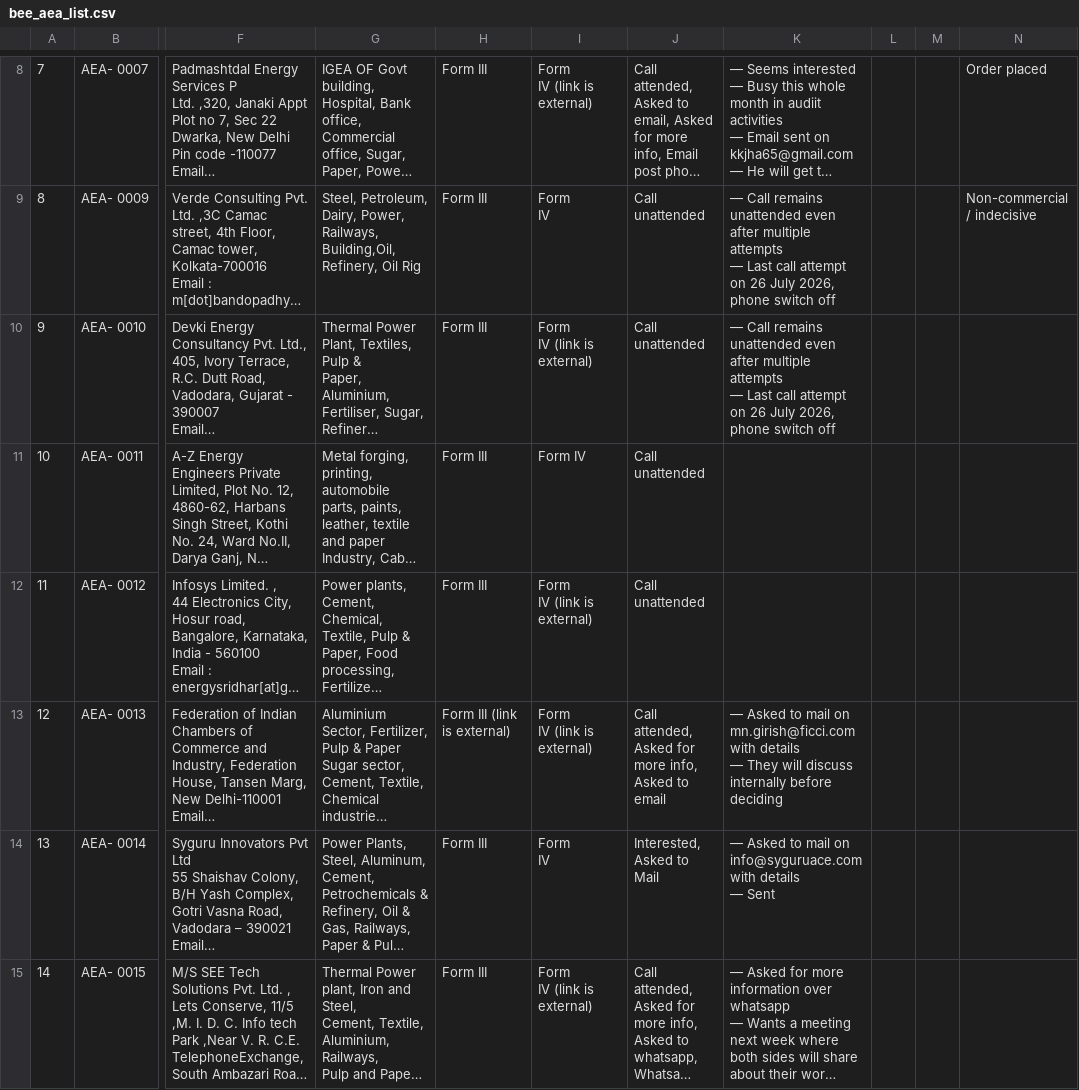
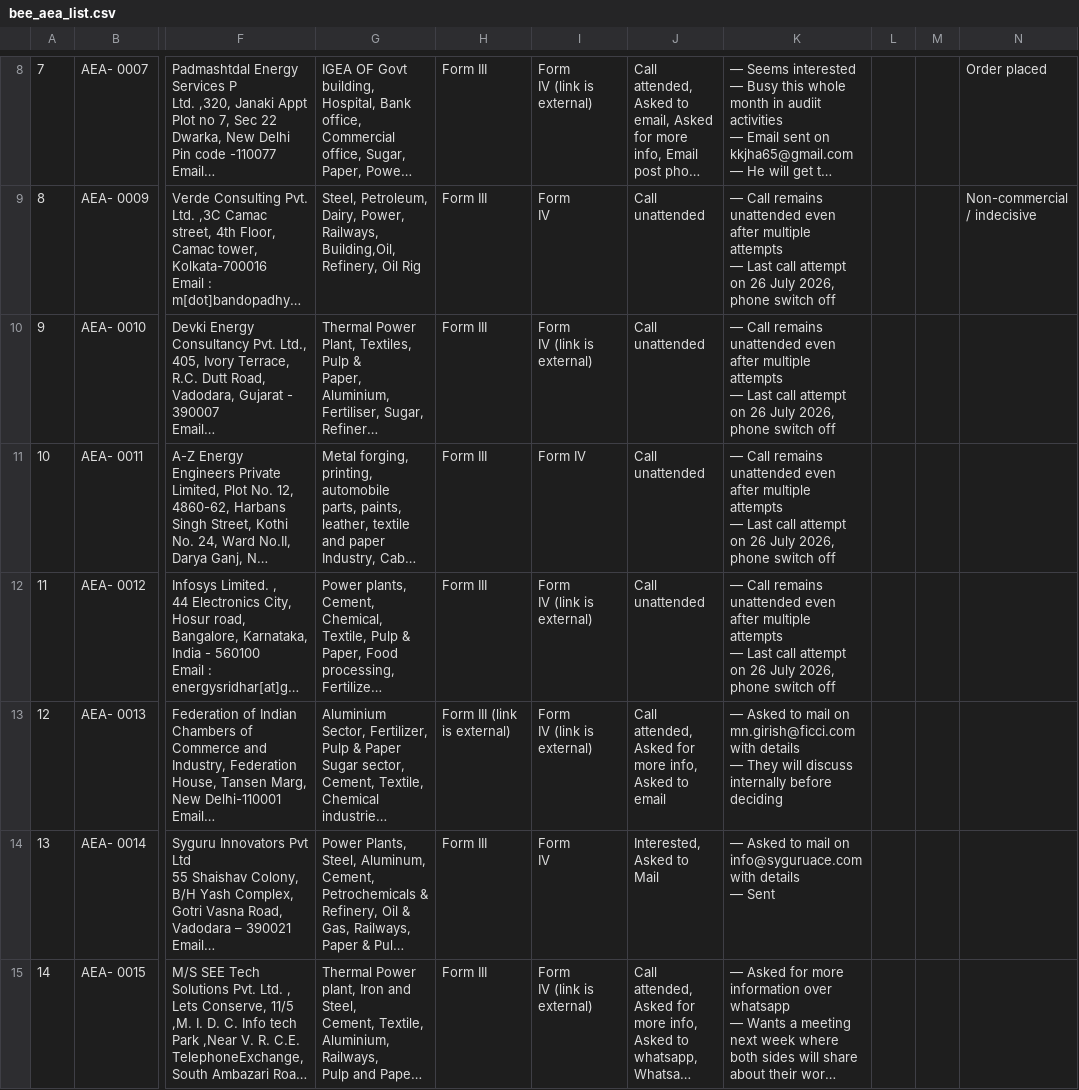
Before and after one commit to anuragpriydarsi/carbonminus-outreach-sync, a CSV file: bee_aea_list.csv, drawn as a sheet; only a part is shown, gaps mark what is left out; long unchanged cells end in …; ↵ is a line break in a cell; the diff covers the shown part only; the diff names each change by its address in the sheet, - before the commit and + after, or states it on an @@ line.

Commit message:
Sync bee_aea_list.csv - 2026-07-29T07:34:02.667Z

```diff
--- a/bee_aea_list.csv
+++ b/bee_aea_list.csv
-K11:K12: (empty)
+K11:K12: — Call remains unattended even after multiple attempts ↵ — Last call attempt on 26 July 2026, phone switch off
```
Also changed, not shown: 1 edited cell elsewhere in this file.
